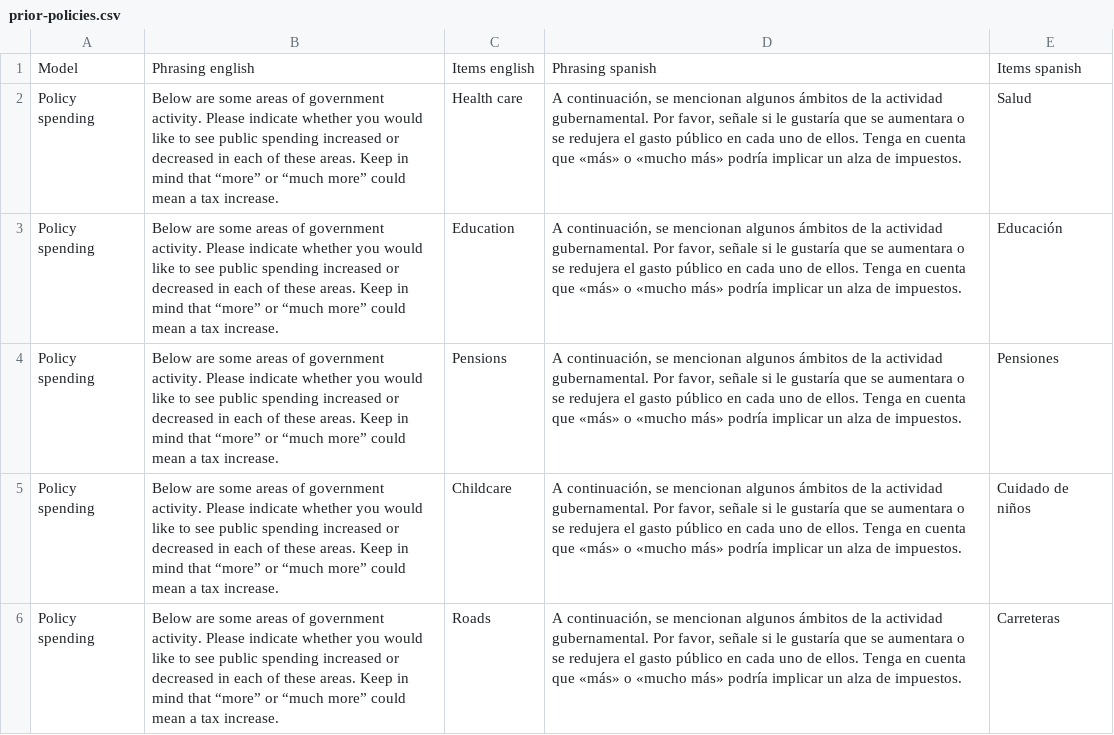
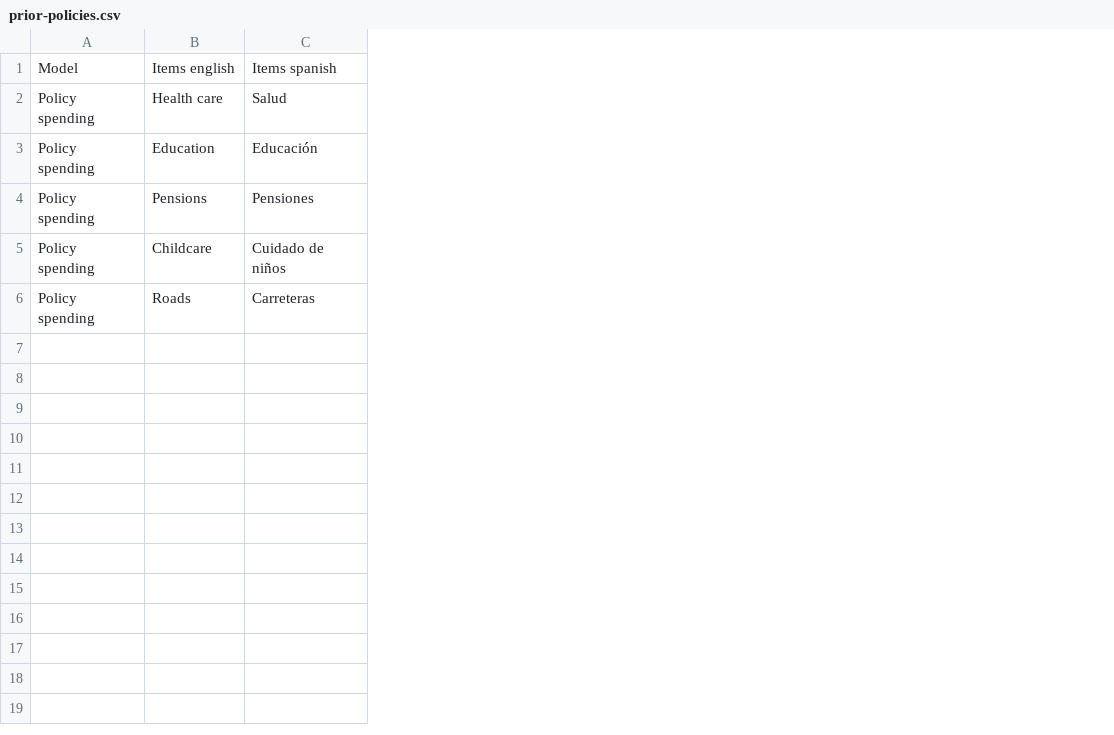
Before and after one commit to jus-mer/survey-jusmer, a CSV file: input/tbl/prior-policies.csv, drawn as a sheet; the diff names each change by its address in the sheet, - before the commit and + after, or states it on an @@ line.

```diff
--- a/input/tbl/prior-policies.csv
+++ b/input/tbl/prior-policies.csv
-column B, rows 1-6: Phrasing english | Below are some areas of government activity. Please indicate whether you would like to see public spending increased or decreased in each of these areas. Keep in mind that “more” or “much more” could mean a tax increase. | Below are some areas of government activity. Please indicate whether you would like to see public spending increased or decreased in each of these areas. Keep in mind that “more” or “much more” could mean a tax increase. | Below are some areas of government activity. Please indicate whether you would like to see public spending increased or decreased in each of these areas. Keep in mind that “more” or “much more” could mean a tax increase. | Below are some areas of government activity. Please indicate whether you would like to see public spending increased or decreased in each of these areas. Keep in mind that “more” or “much more” could mean a tax increase. | Below are some areas of government activity. Please indicate whether you would like to see public spending increased or decreased in each of these areas. Keep in mind that “more” or “much more” could mean a tax increase.
-column D, rows 1-6: Phrasing spanish | A continuación, se mencionan algunos ámbitos de la actividad gubernamental. Por favor, señale si le gustaría que se aumentara o se redujera el gasto público en cada uno de ellos. Tenga en cuenta que «más» o «mucho más» podría implicar un alza de impuestos. | A continuación, se mencionan algunos ámbitos de la actividad gubernamental. Por favor, señale si le gustaría que se aumentara o se redujera el gasto público en cada uno de ellos. Tenga en cuenta que «más» o «mucho más» podría implicar un alza de impuestos. | A continuación, se mencionan algunos ámbitos de la actividad gubernamental. Por favor, señale si le gustaría que se aumentara o se redujera el gasto público en cada uno de ellos. Tenga en cuenta que «más» o «mucho más» podría implicar un alza de impuestos. | A continuación, se mencionan algunos ámbitos de la actividad gubernamental. Por favor, señale si le gustaría que se aumentara o se redujera el gasto público en cada uno de ellos. Tenga en cuenta que «más» o «mucho más» podría implicar un alza de impuestos. | A continuación, se mencionan algunos ámbitos de la actividad gubernamental. Por favor, señale si le gustaría que se aumentara o se redujera el gasto público en cada uno de ellos. Tenga en cuenta que «más» o «mucho más» podría implicar un alza de impuestos.
```
Also changed, not shown: input/tbl/add-items.csv, input/tbl/characterization.csv, 19 other files.
